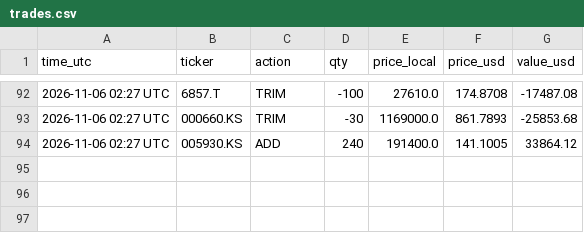
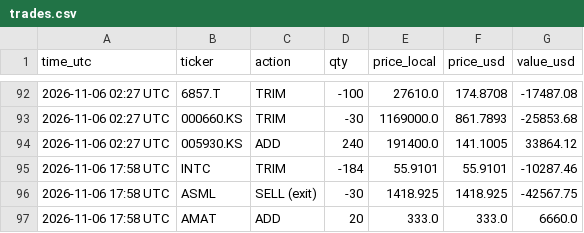
Before and after one commit to findnavish/InvestmentOpportunities, a CSV file: analyses/trade-signals/state/trades.csv, drawn as a sheet; only a part is shown, gaps mark what is left out; the diff names each change by its address in the sheet, - before the commit and + after, or states it on an @@ line.

```diff
--- a/analyses/trade-signals/state/trades.csv
+++ b/analyses/trade-signals/state/trades.csv
+row 95: 2026-11-06 17:58 UTC | INTC | TRIM | -184 | 55.9101 | 55.9101 | -10287.46
+row 96: 2026-11-06 17:58 UTC | ASML | SELL (exit) | -30 | 1418.925 | 1418.925 | -42567.75
+row 97: 2026-11-06 17:58 UTC | AMAT | ADD | 20 | 333.0 | 333.0 | 6660.0
```
Also changed, not shown: 3 other files.
